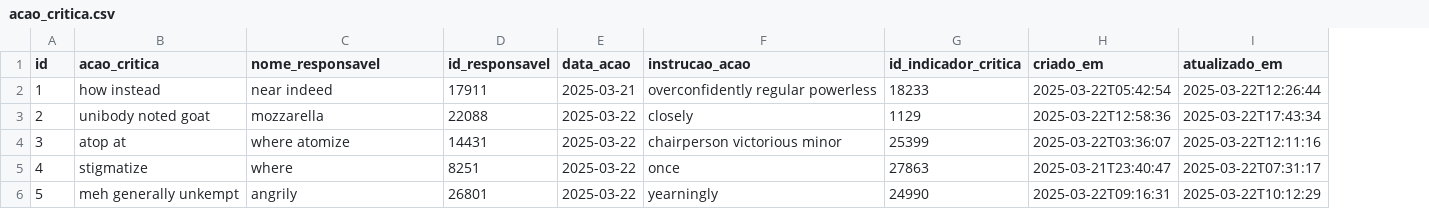
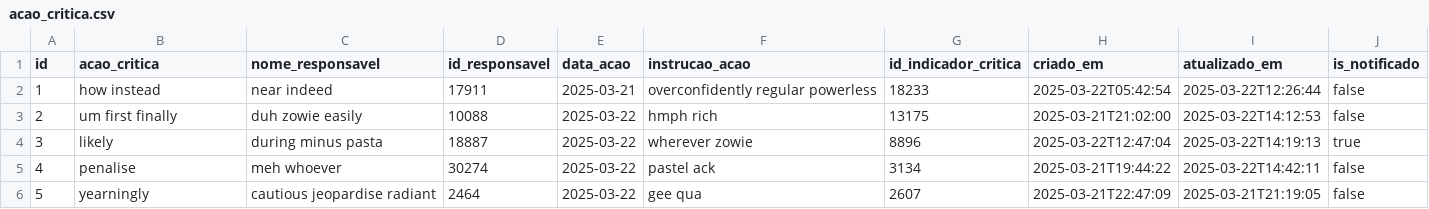
Before and after one commit to cthmprojects/all4qms-ms-metaind, a CSV file: src/main/resources/config/liquibase/fake-data/acao_critica.csv, drawn as a sheet; only a part is shown; the diff covers the shown part only; the diff names each change by its address in the sheet, - before the commit and + after, or states it on an @@ line.

Commit message:
Add notificacao AcaoCritica, Add salvar e atualizar AcaoCritica em Lote

```diff
--- a/src/main/resources/config/liquibase/fake-data/acao_critica.csv
+++ b/src/main/resources/config/liquibase/fake-data/acao_critica.csv
+column J (is_notificado), rows 2-6: false | false | true | false | false
-B3 (acao_critica): unibody noted goat
+B3 (acao_critica): um first finally
-C3 (nome_responsavel): mozzarella
+C3 (nome_responsavel): duh zowie easily
-D3 (id_responsavel): 22088
+D3 (id_responsavel): 10088
-F3 (instrucao_acao): closely
+F3 (instrucao_acao): hmph rich
-G3 (id_indicador_critica): 1129
+G3 (id_indicador_critica): 13175
-H3 (criado_em): 2025-03-22T12:58:36
+H3 (criado_em): 2025-03-21T21:02:00
-I3 (atualizado_em): 2025-03-22T17:43:34
+I3 (atualizado_em): 2025-03-22T14:12:53
-B4 (acao_critica): atop at
+B4 (acao_critica): likely
-C4 (nome_responsavel): where atomize
+C4 (nome_responsavel): during minus pasta
-D4 (id_responsavel): 14431
+D4 (id_responsavel): 18887
-F4 (instrucao_acao): chairperson victorious minor
+F4 (instrucao_acao): wherever zowie
-G4 (id_indicador_critica): 25399
+G4 (id_indicador_critica): 8896
-H4 (criado_em): 2025-03-22T03:36:07
+H4 (criado_em): 2025-03-22T12:47:04
-I4 (atualizado_em): 2025-03-22T12:11:16
+I4 (atualizado_em): 2025-03-22T14:19:13
-B5 (acao_critica): stigmatize
+B5 (acao_critica): penalise
-C5 (nome_responsavel): where
+C5 (nome_responsavel): meh whoever
-D5 (id_responsavel): 8251
+D5 (id_responsavel): 30274
-F5 (instrucao_acao): once
+F5 (instrucao_acao): pastel ack
-G5 (id_indicador_critica): 27863
+G5 (id_indicador_critica): 3134
-H5 (criado_em): 2025-03-21T23:40:47
+H5 (criado_em): 2025-03-21T19:44:22
-I5 (atualizado_em): 2025-03-22T07:31:17
+I5 (atualizado_em): 2025-03-22T14:42:11
-B6 (acao_critica): meh generally unkempt
+B6 (acao_critica): yearningly
-C6 (nome_responsavel): angrily
+C6 (nome_responsavel): cautious jeopardise radiant
-D6 (id_responsavel): 26801
+D6 (id_responsavel): 2464
-F6 (instrucao_acao): yearningly
+F6 (instrucao_acao): gee qua
-G6 (id_indicador_critica): 24990
+G6 (id_indicador_critica): 2607
-H6 (criado_em): 2025-03-22T09:16:31
+H6 (criado_em): 2025-03-21T22:47:09
-I6 (atualizado_em): 2025-03-22T10:12:29
+I6 (atualizado_em): 2025-03-21T21:19:05
```
Also changed, not shown: 35 edited cells elsewhere in this file, 17 other files.
